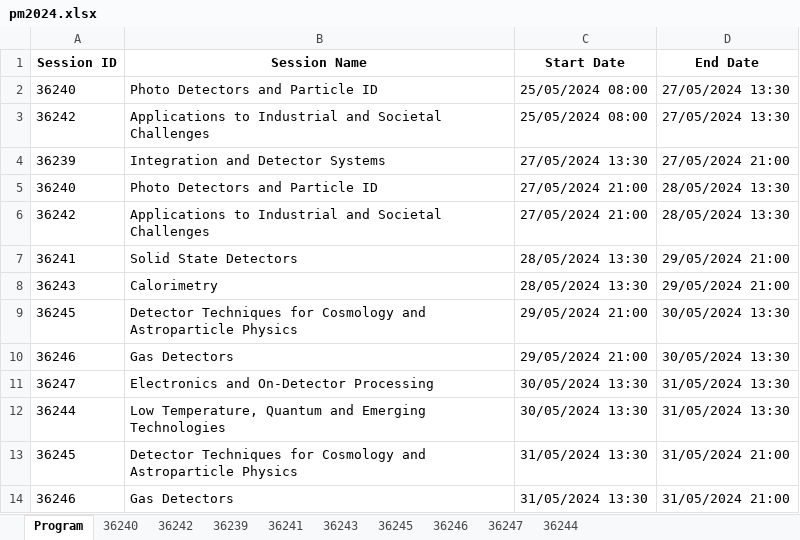
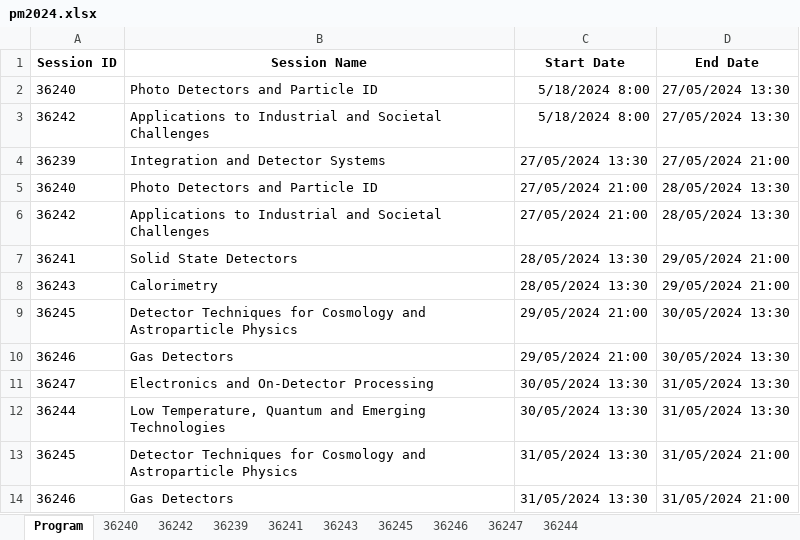
Before and after one commit to lucabaldini/pisameet, an Excel workbook: pm2024/pm2024.xlsx, sheet Program, drawn as a sheet; values as stored, in another font and other column widths than the file's, no borders; the diff names each change by its address in the sheet, - before the commit and + after, or states it on an @@ line.

Commit message:
start conference on May 18 as a test on excel file

```diff
--- a/pm2024/pm2024.xlsx (sheet Program)
+++ b/pm2024/pm2024.xlsx (sheet Program)
-C2:C3 (Start Date): 25/05/2024 08:00
+C2:C3 (Start Date): 5/18/2024 8:00
```
